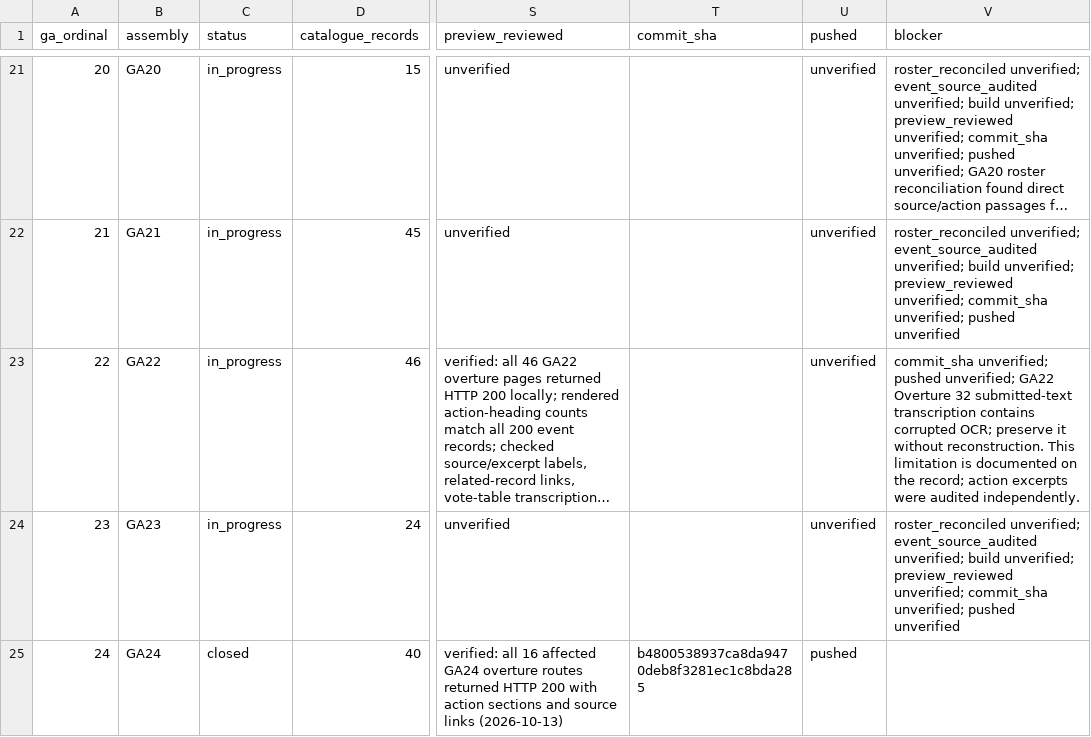
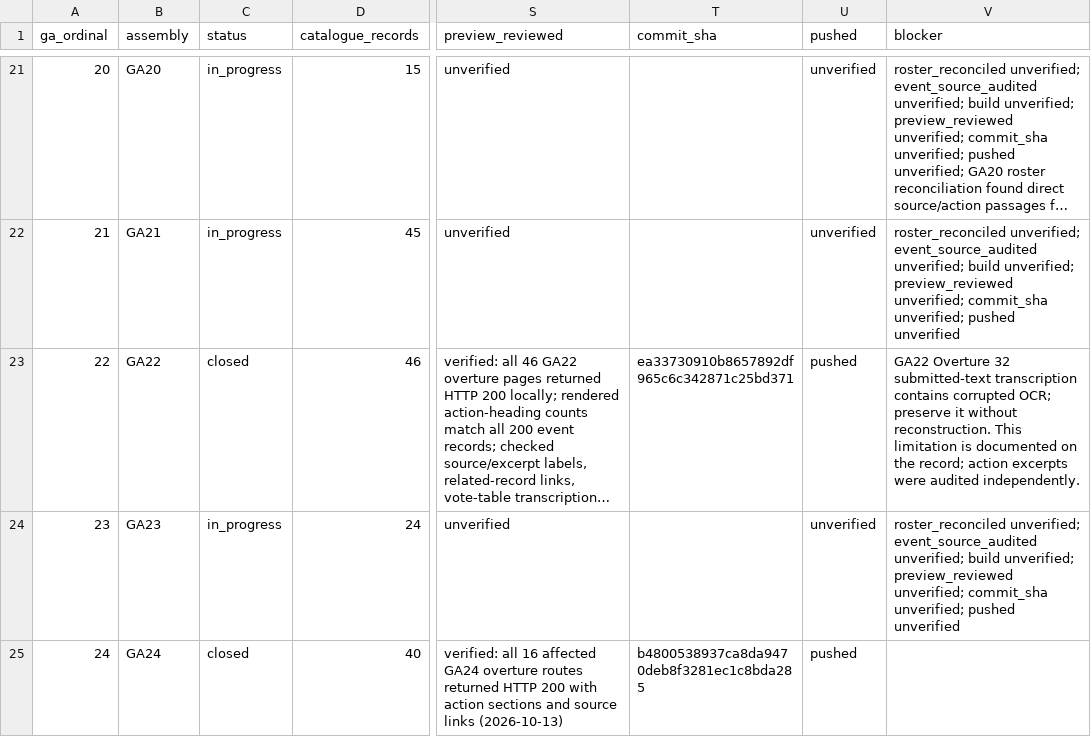
Before and after one commit to raymond-rishty/pca-ga, a CSV file: docs/overture-tracker/assemblies.csv, drawn as a sheet; only a part is shown, gaps mark what is left out; long unchanged cells end in …; the diff names each change by its address in the sheet, - before the commit and + after, or states it on an @@ line.

```diff
--- a/docs/overture-tracker/assemblies.csv
+++ b/docs/overture-tracker/assemblies.csv
-C23 (status): in_progress
+C23 (status): closed
-T23 (commit_sha): (empty)
+T23 (commit_sha): ea33730910b8657892df965c6c342871c25bd371
-U23 (pushed): unverified
+U23 (pushed): pushed
-V23 (blocker): commit_sha unverified; pushed unverified; GA22 Overture…
+V23 (blocker): GA22 Overture…
```
Also changed, not shown: docs/overture-tracker/overtures.csv, docs/overture-tracker/work-queue.csv, 2 other files.
